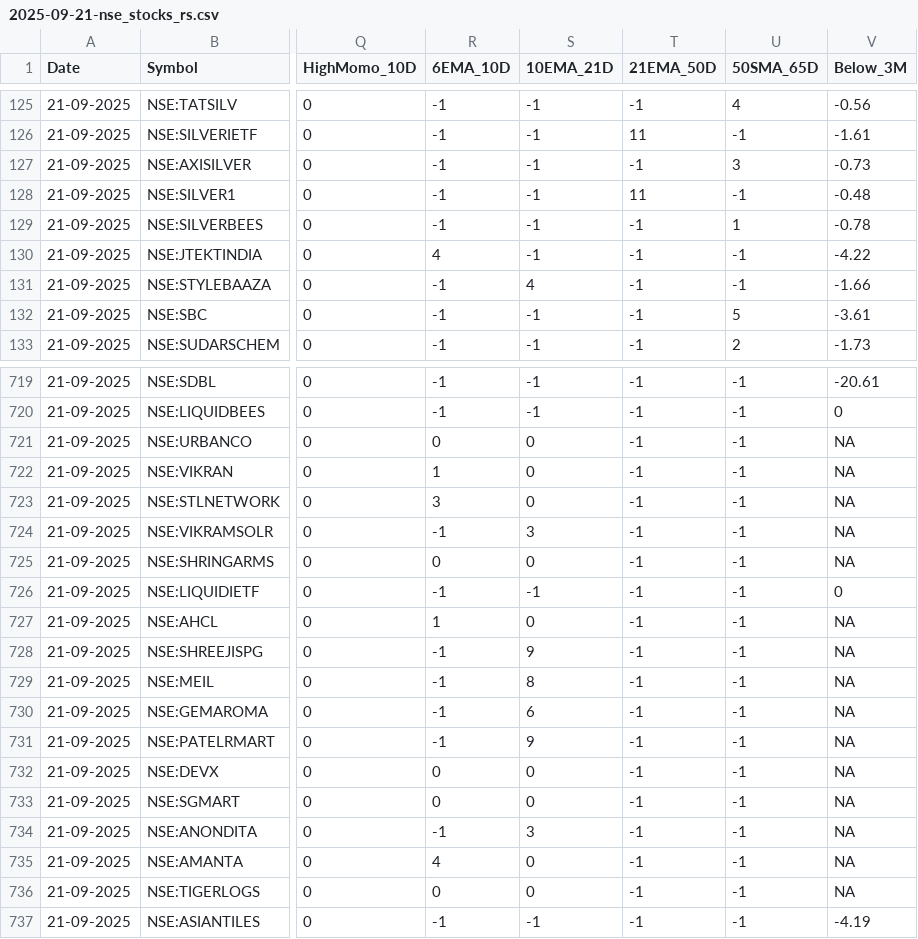
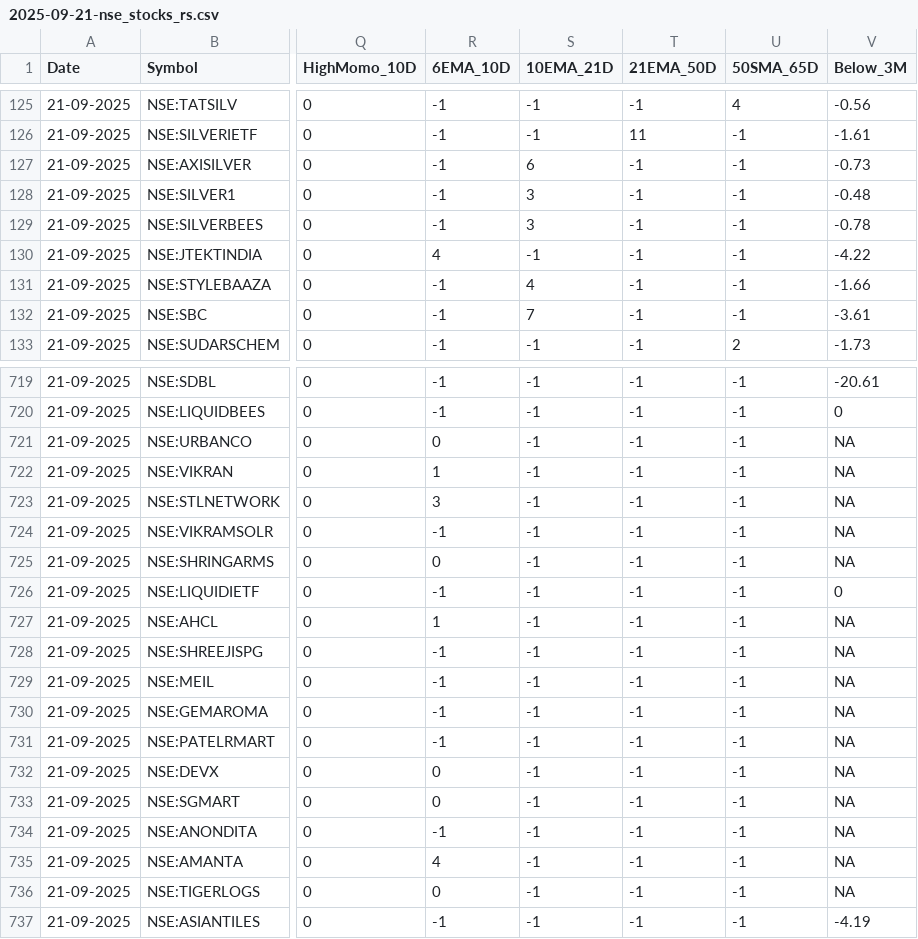
Before and after one commit to tanejahimanshu/Trading, a CSV file: 2025-09-21-nse_stocks_rs.csv, drawn as a sheet; only a part is shown, gaps mark what is left out; the diff covers the shown part only; the diff names each change by its address in the sheet, - before the commit and + after, or states it on an @@ line.

Commit message:
data: 2025-09-21-nse_stocks_rs.csv

```diff
--- a/2025-09-21-nse_stocks_rs.csv
+++ b/2025-09-21-nse_stocks_rs.csv
-S127 (10EMA_21D): -1
+S127 (10EMA_21D): 6
-U127 (50SMA_65D): 3
+U127 (50SMA_65D): -1
-S128:S129 (10EMA_21D): -1
+S128:S129 (10EMA_21D): 3
-T128 (21EMA_50D): 11
+T128 (21EMA_50D): -1
-U129 (50SMA_65D): 1
+U129 (50SMA_65D): -1
-S132 (10EMA_21D): -1
+S132 (10EMA_21D): 7
-U132 (50SMA_65D): 5
+U132 (50SMA_65D): -1
-S721:S723 (10EMA_21D): 0
+S721:S723 (10EMA_21D): -1
-S724 (10EMA_21D): 3
+S724 (10EMA_21D): -1
-S725 (10EMA_21D): 0
+S725 (10EMA_21D): -1
-S727 (10EMA_21D): 0
+S727 (10EMA_21D): -1
-S728 (10EMA_21D): 9
+S728 (10EMA_21D): -1
-S729 (10EMA_21D): 8
+S729 (10EMA_21D): -1
-S730 (10EMA_21D): 6
+S730 (10EMA_21D): -1
-S731 (10EMA_21D): 9
+S731 (10EMA_21D): -1
-S732:S733 (10EMA_21D): 0
+S732:S733 (10EMA_21D): -1
-S734 (10EMA_21D): 3
+S734 (10EMA_21D): -1
-S735:S736 (10EMA_21D): 0
+S735:S736 (10EMA_21D): -1
```
Also changed, not shown: 82 edited cells elsewhere in this file.
